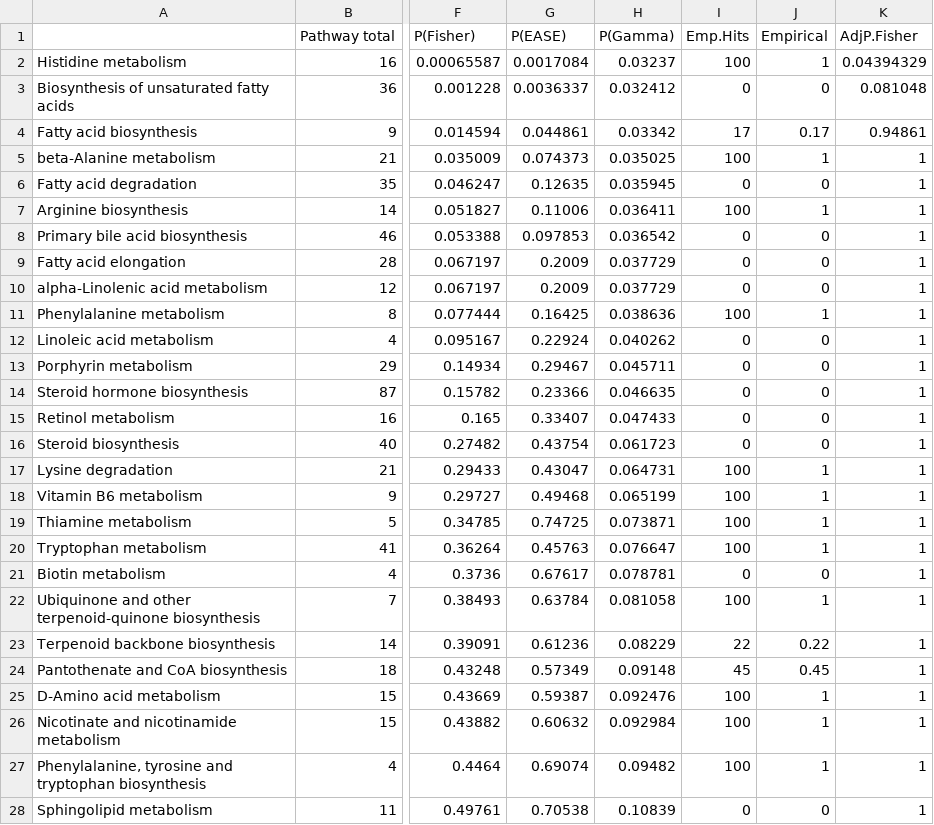
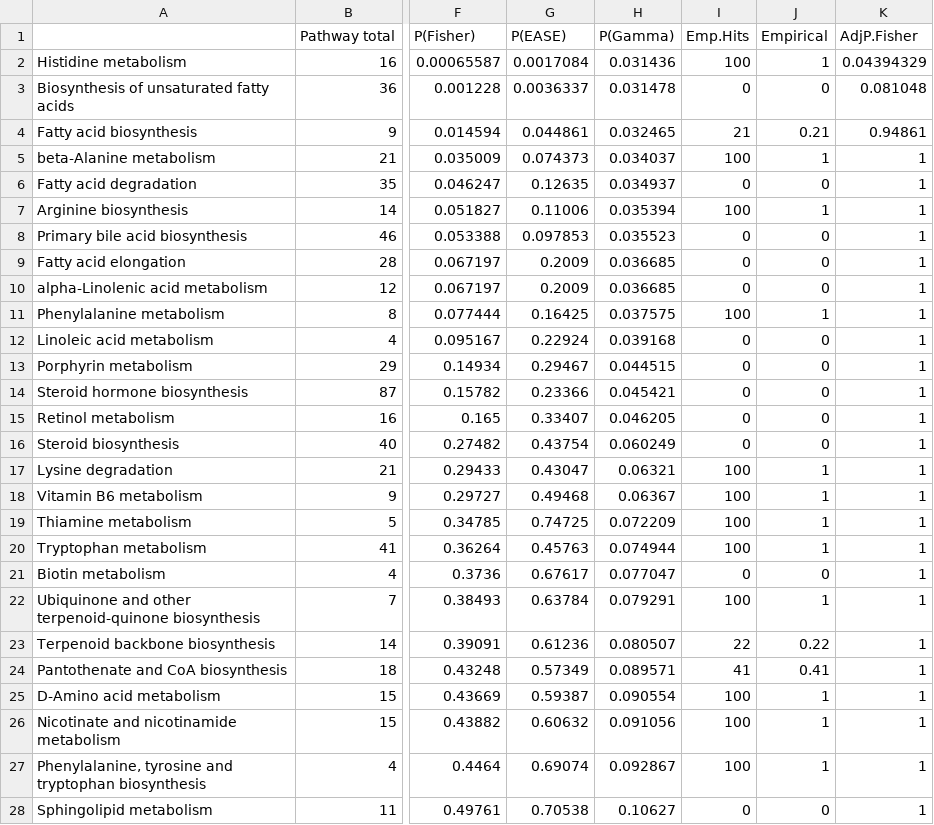
Before and after one commit to jdpreston30/DTC-metabolomics-2026, a CSV file: Outputs/mummichog/KEGG/mummichog_pathway_enrichment_mummichog.csv, drawn as a sheet; only a part is shown, gaps mark what is left out; the diff covers the shown part only; the diff names each change by its address in the sheet, - before the commit and + after, or states it on an @@ line.

```diff
--- a/Outputs/mummichog/KEGG/mummichog_pathway_enrichment_mummichog.csv
+++ b/Outputs/mummichog/KEGG/mummichog_pathway_enrichment_mummichog.csv
-H2 (P(Gamma)): 0.03237
+H2 (P(Gamma)): 0.031436
-H3 (P(Gamma)): 0.032412
+H3 (P(Gamma)): 0.031478
-H4 (P(Gamma)): 0.03342
+H4 (P(Gamma)): 0.032465
-I4 (Emp.Hits): 17
+I4 (Emp.Hits): 21
-J4 (Empirical): 0.17
+J4 (Empirical): 0.21
-H5 (P(Gamma)): 0.035025
+H5 (P(Gamma)): 0.034037
-H6 (P(Gamma)): 0.035945
+H6 (P(Gamma)): 0.034937
-H7 (P(Gamma)): 0.036411
+H7 (P(Gamma)): 0.035394
-H8 (P(Gamma)): 0.036542
+H8 (P(Gamma)): 0.035523
-H9:H10 (P(Gamma)): 0.037729
+H9:H10 (P(Gamma)): 0.036685
-H11 (P(Gamma)): 0.038636
+H11 (P(Gamma)): 0.037575
-H12 (P(Gamma)): 0.040262
+H12 (P(Gamma)): 0.039168
-H13 (P(Gamma)): 0.045711
+H13 (P(Gamma)): 0.044515
-H14 (P(Gamma)): 0.046635
+H14 (P(Gamma)): 0.045421
-H15 (P(Gamma)): 0.047433
+H15 (P(Gamma)): 0.046205
-H16 (P(Gamma)): 0.061723
+H16 (P(Gamma)): 0.060249
-H17 (P(Gamma)): 0.064731
+H17 (P(Gamma)): 0.06321
-H18 (P(Gamma)): 0.065199
+H18 (P(Gamma)): 0.06367
-H19 (P(Gamma)): 0.073871
+H19 (P(Gamma)): 0.072209
-H20 (P(Gamma)): 0.076647
+H20 (P(Gamma)): 0.074944
-H21 (P(Gamma)): 0.078781
+H21 (P(Gamma)): 0.077047
-H22 (P(Gamma)): 0.081058
+H22 (P(Gamma)): 0.079291
-H23 (P(Gamma)): 0.08229
+H23 (P(Gamma)): 0.080507
-H24 (P(Gamma)): 0.09148
+H24 (P(Gamma)): 0.089571
-I24 (Emp.Hits): 45
+I24 (Emp.Hits): 41
-J24 (Empirical): 0.45
+J24 (Empirical): 0.41
-H25 (P(Gamma)): 0.092476
+H25 (P(Gamma)): 0.090554
-H26 (P(Gamma)): 0.092984
+H26 (P(Gamma)): 0.091056
-H27 (P(Gamma)): 0.09482
+H27 (P(Gamma)): 0.092867
-H28 (P(Gamma)): 0.10839
+H28 (P(Gamma)): 0.10627
```
Also changed, not shown: 50 edited cells elsewhere in this file, Outputs/mummichog/MFN/mummichog_pathway_enrichment_mummichog.csv, 31 other files.
